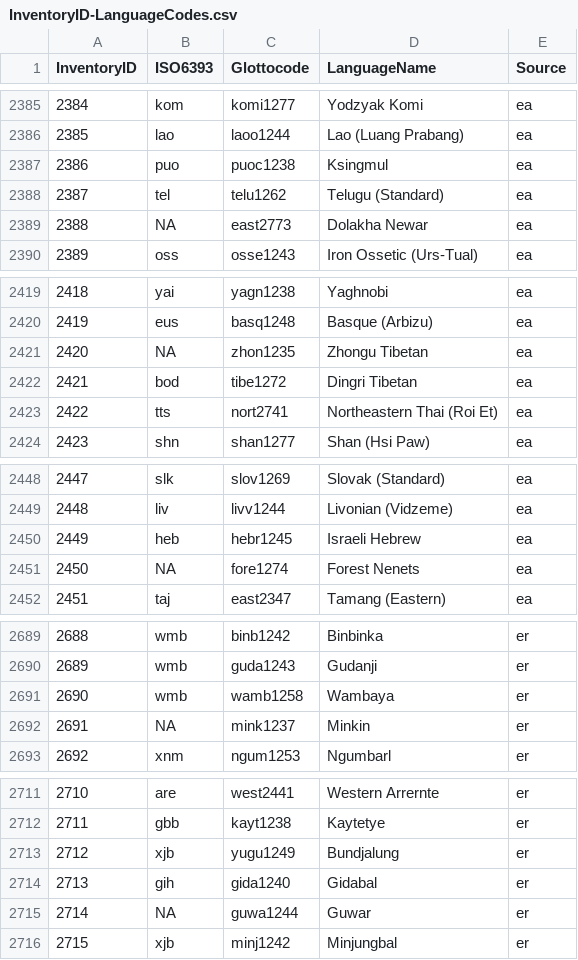
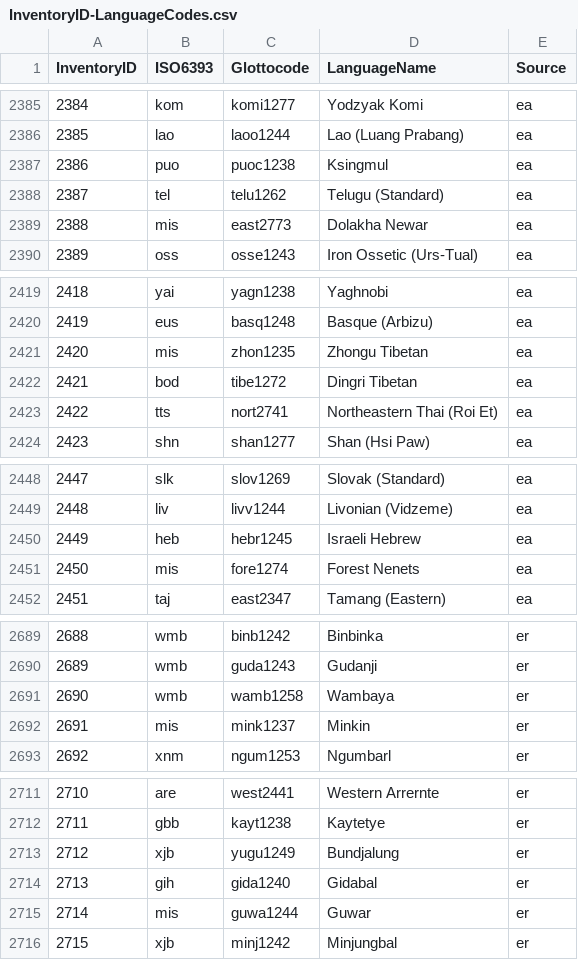
Before and after one commit to phoible/dev, a CSV file: mappings/InventoryID-LanguageCodes.csv, drawn as a sheet; only a part is shown, gaps mark what is left out; the diff covers the shown part only.

```diff
--- a/mappings/InventoryID-LanguageCodes.csv
+++ b/mappings/InventoryID-LanguageCodes.csv
@@ -2388,3 +2388,3 @@
 2387,"tel","telu1262","Telugu (Standard)","ea"
-2388,NA,"east2773","Dolakha Newar","ea"
+2388,"mis","east2773","Dolakha Newar","ea"
 2389,"oss","osse1243","Iron Ossetic (Urs-Tual)","ea"
@@ -2420,3 +2420,3 @@
 2419,"eus","basq1248","Basque (Arbizu)","ea"
-2420,NA,"zhon1235","Zhongu Tibetan","ea"
+2420,"mis","zhon1235","Zhongu Tibetan","ea"
 2421,"bod","tibe1272","Dingri Tibetan","ea"
@@ -2450,3 +2450,3 @@
 2449,"heb","hebr1245","Israeli Hebrew","ea"
-2450,NA,"fore1274","Forest Nenets","ea"
+2450,"mis","fore1274","Forest Nenets","ea"
 2451,"taj","east2347","Tamang (Eastern)","ea"
@@ -2691,3 +2691,3 @@
 2690,"wmb","wamb1258","Wambaya","er"
-2691,NA,"mink1237","Minkin","er"
+2691,"mis","mink1237","Minkin","er"
 2692,"xnm","ngum1253","Ngumbarl","er"
@@ -2714,3 +2714,3 @@
 2713,"gih","gida1240","Gidabal","er"
-2714,NA,"guwa1244","Guwar","er"
+2714,"mis","guwa1244","Guwar","er"
 2715,"xjb","minj1242","Minjungbal","er"
```
Also changed, not shown: 25 edited cells elsewhere in this file, 2 other files.
